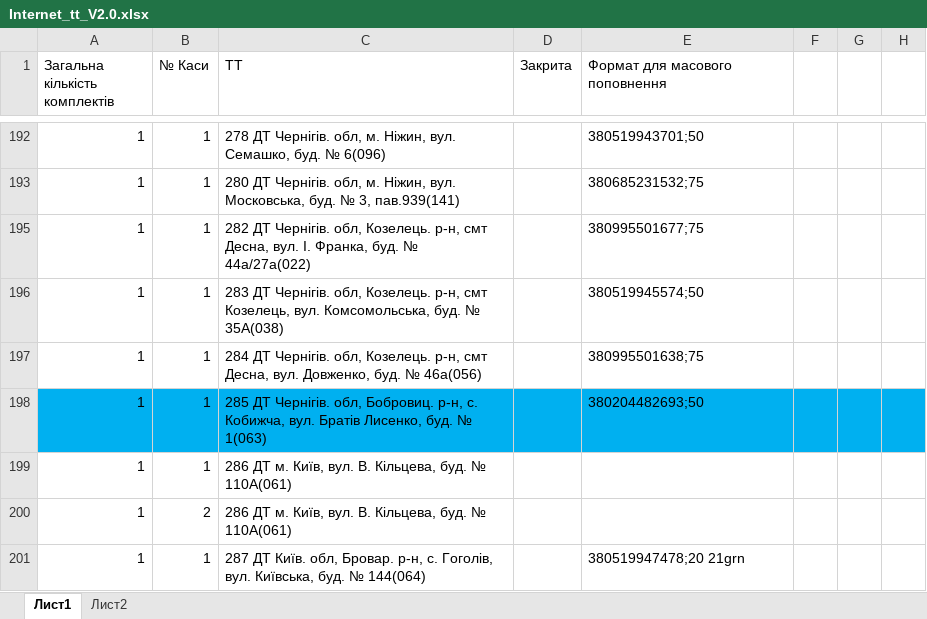
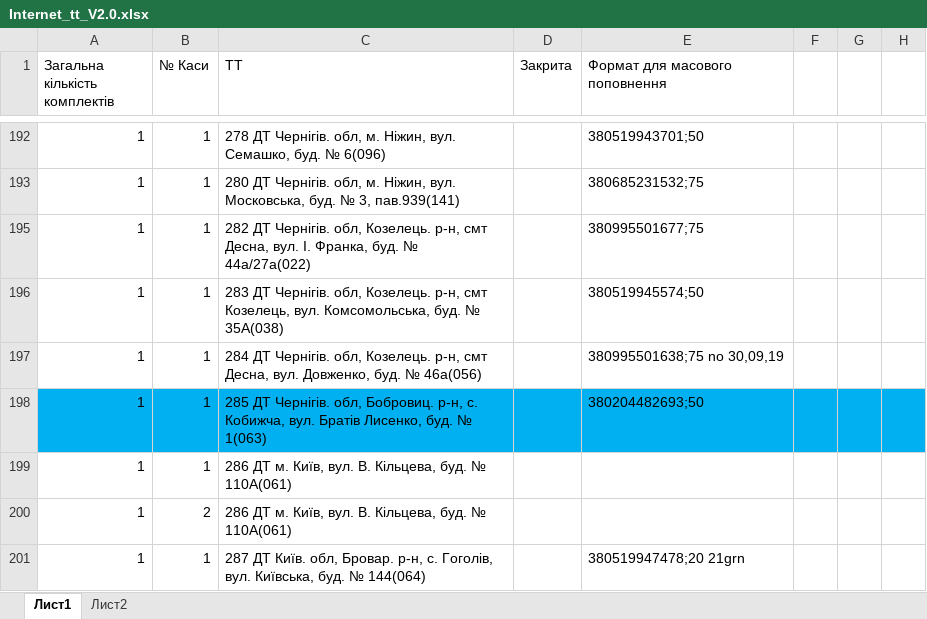
Before and after one commit to Andriyash/GitHub, an Excel workbook: Internet_tt_V2.0.xlsx, sheet Лист1, drawn as a sheet; only a part is shown, gaps mark what is left out; values as stored, in another font and other column widths than the file's, no borders; the diff covers the shown part only; the diff names each change by its address in the sheet, - before the commit and + after, or states it on an @@ line.

```diff
--- a/Internet_tt_V2.0.xlsx (sheet Лист1)
+++ b/Internet_tt_V2.0.xlsx (sheet Лист1)
-E197 (Формат для масового поповнення): 380995501638;75
+E197 (Формат для масового поповнення): 380995501638;75 no 30,09,19
```
Also changed, not shown: 2 added rows and 6 edited cells elsewhere in this sheet.
